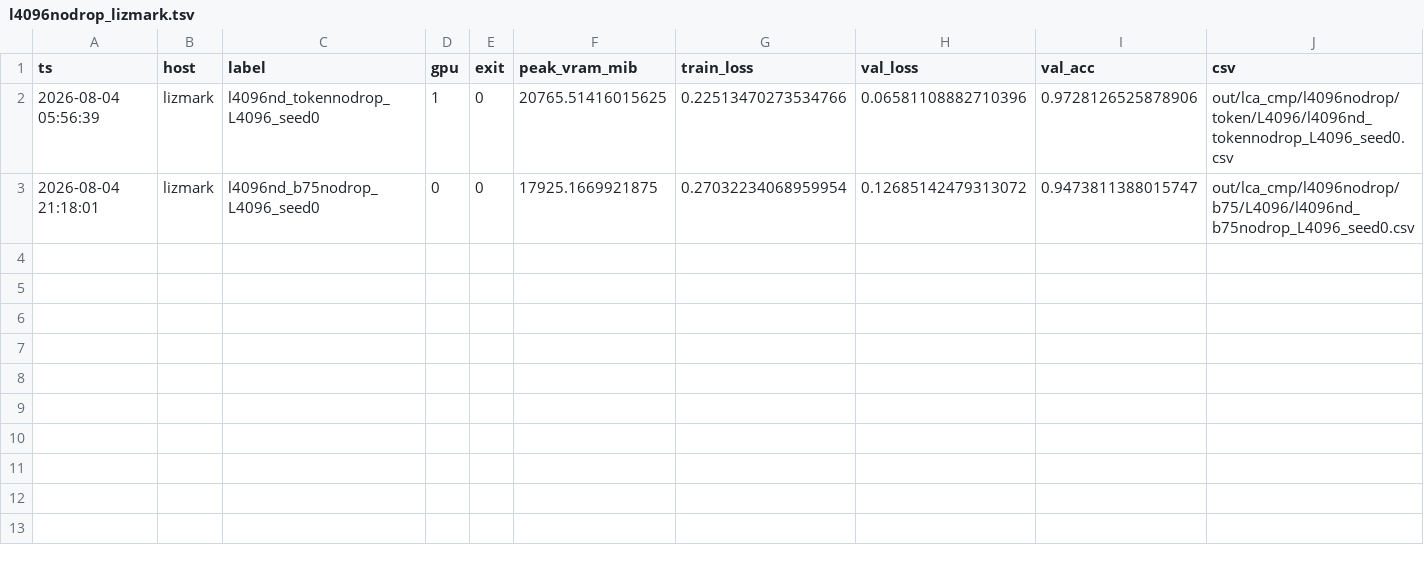
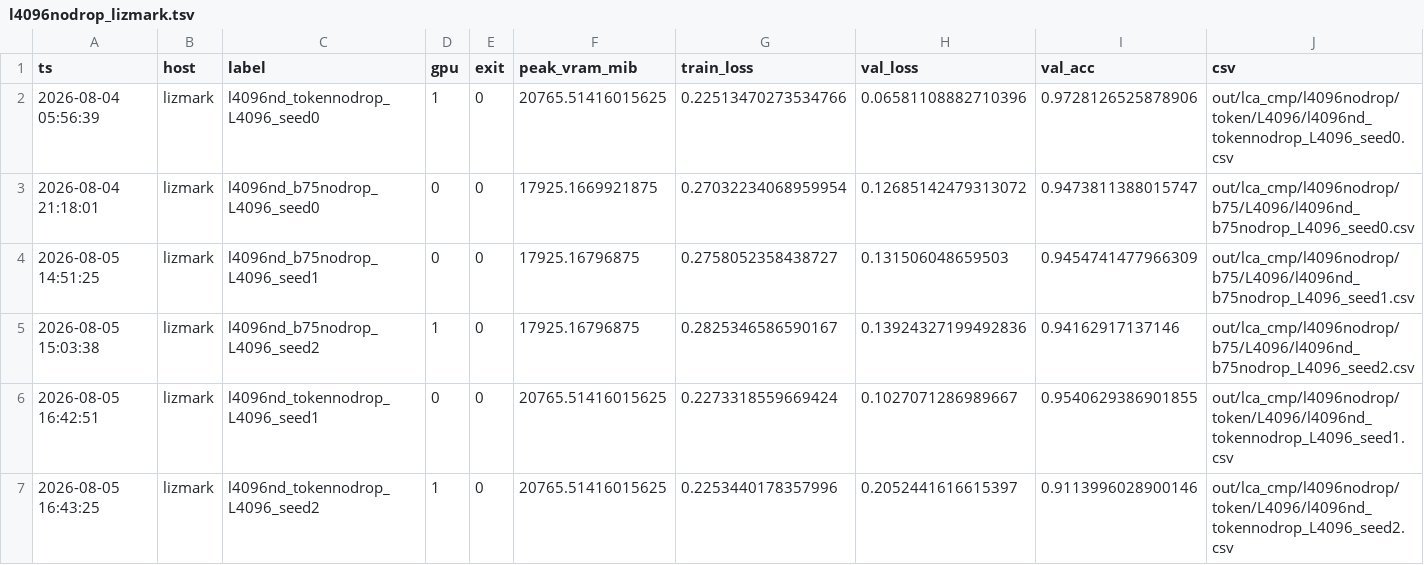
Before and after one commit to iarroyof/set-attention, a TSV file: out/lca_cmp/l4096nodrop/l4096nodrop_lizmark.tsv, drawn as a sheet; the diff names each change by its address in the sheet, - before the commit and + after, or states it on an @@ line.

Commit message:
Record L4096 dropout-free 3-seed frontier (l4096nd): endpoint parity at -13.7% VRAM
- b75nodrop endpoints=best 0.9448+-0.0029 @ 17925 MiB; every set seed ends
  at its ceiling (endpoint variance 10x lower than token)
- tokennodrop endpoints 0.9461+-0.0315 / best 0.9680+-0.0046 @ 20766 MiB
- paper: frontier table gains dropout-free L4096 rows; new paragraph;
  claim boundary (iii) updated to endpoint parity; next steps now
  extended-budget probe + sum-routing operator
- audits/story/phase updated; artifacts pulled (6-row TSV)

```diff
--- a/out/lca_cmp/l4096nodrop/l4096nodrop_lizmark.tsv
+++ b/out/lca_cmp/l4096nodrop/l4096nodrop_lizmark.tsv
+row 4: 2026-08-05 14:51:25 | lizmark | l4096nd_b75nodrop_L4096_seed1 | 0 | 0 | 17925.16796875 | 0.2758052358438727 | 0.131506048659503 | 0.9454741477966309 | out/lca_cmp/l4096nodrop/b75/L4096/l4096nd_b75nodrop_L4096_seed1.csv
+row 5: 2026-08-05 15:03:38 | lizmark | l4096nd_b75nodrop_L4096_seed2 | 1 | 0 | 17925.16796875 | 0.2825346586590167 | 0.13924327199492836 | 0.94162917137146 | out/lca_cmp/l4096nodrop/b75/L4096/l4096nd_b75nodrop_L4096_seed2.csv
+row 6: 2026-08-05 16:42:51 | lizmark | l4096nd_tokennodrop_L4096_seed1 | 0 | 0 | 20765.51416015625 | 0.2273318559669424 | 0.1027071286989667 | 0.9540629386901855 | out/lca_cmp/l4096nodrop/token/L4096/l4096nd_tokennodrop_L4096_seed1.csv
+row 7: 2026-08-05 16:43:25 | lizmark | l4096nd_tokennodrop_L4096_seed2 | 1 | 0 | 20765.51416015625 | 0.2253440178357996 | 0.2052441616615397 | 0.9113996028900146 | out/lca_cmp/l4096nodrop/token/L4096/l4096nd_tokennodrop_L4096_seed2.csv
```
Also changed, not shown: 5 other files.
